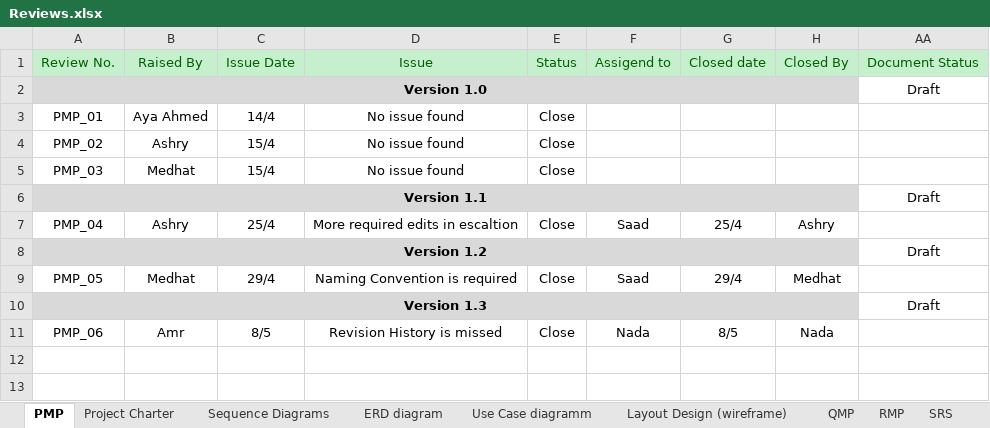
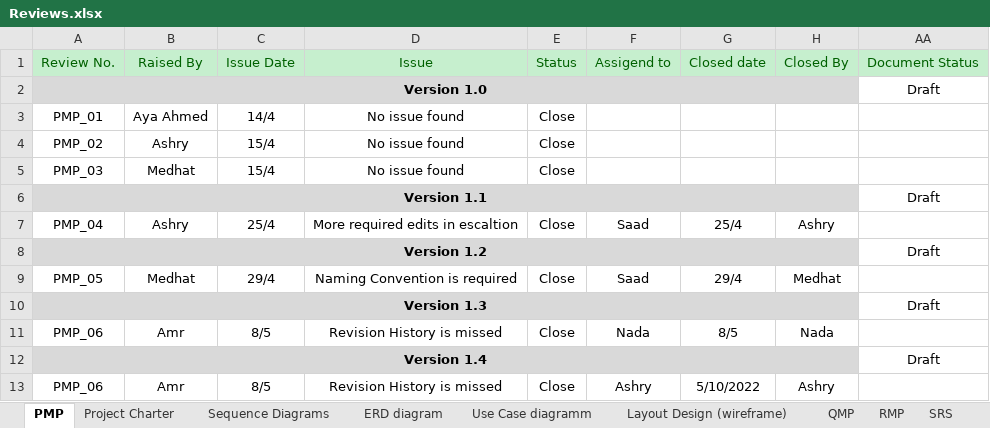
Before and after one commit to SaadHamdy1999/TravelAdvisor, an Excel workbook: Monitor and Control/Reviews.xlsx, sheet PMP, drawn as a sheet; values as stored, in another font and other column widths than the file's, no borders; the diff names each change by its address in the sheet, - before the commit and + after, or states it on an @@ line.

```diff
--- a/Monitor and Control/Reviews.xlsx (sheet PMP)
+++ b/Monitor and Control/Reviews.xlsx (sheet PMP)
+row 12: Version 1.4 |  |  |  |  |  |  |  | Draft
+row 13: PMP_06 | Amr | 8/5 | Revision History is missed | Close | Ashry | 5/10/2022 | Ashry
```
Also changed, not shown: other sheet tabs, charts or pictures, Audits.xlsx, 2 other files.
